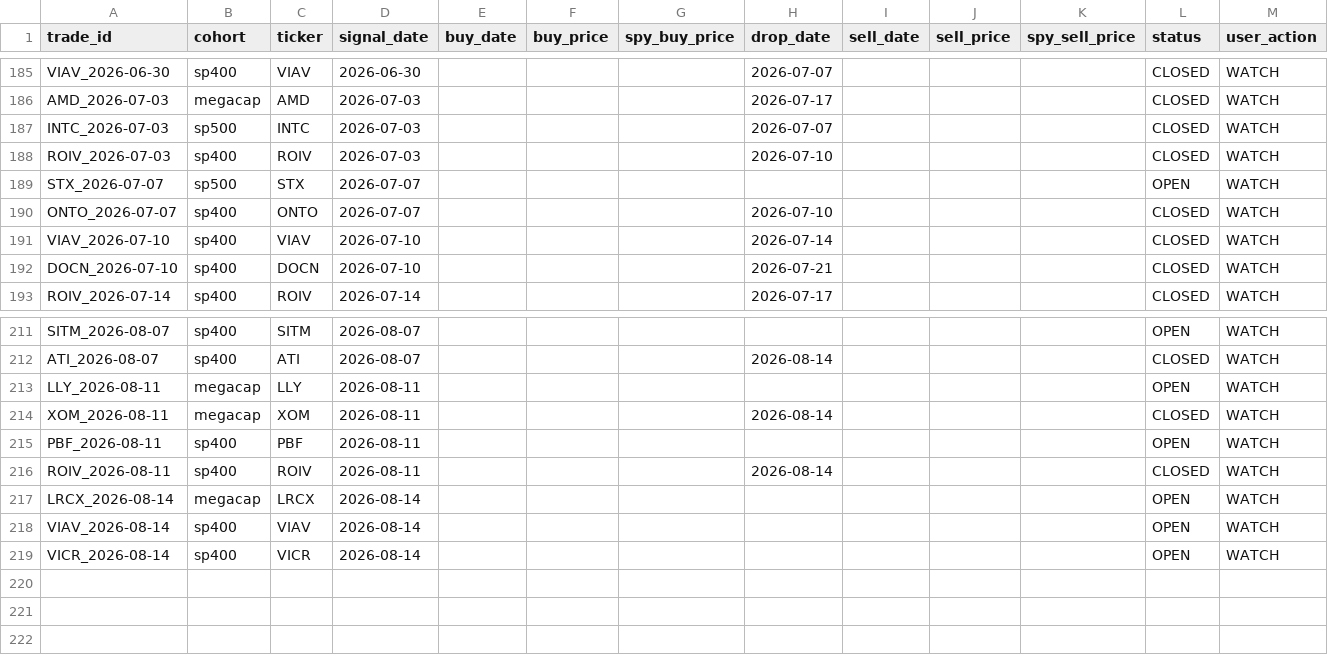
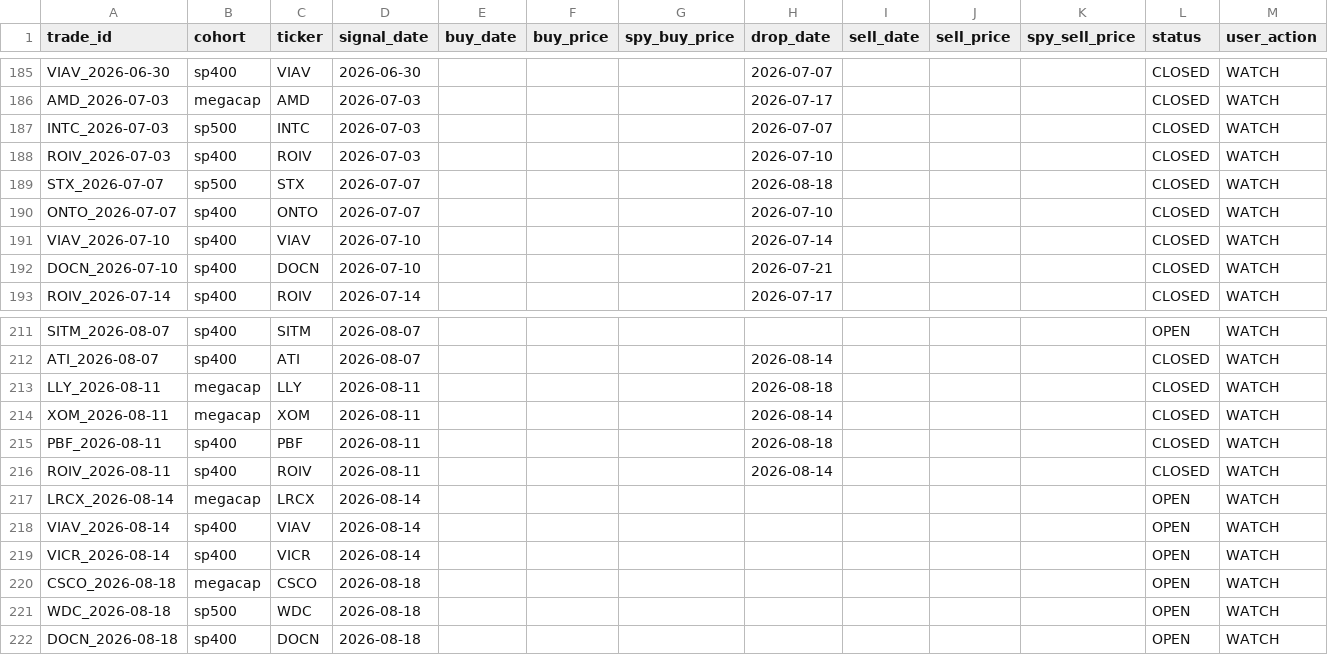
Before and after one commit to zacseidel/momentum, a CSV file: data/trade_log.csv, drawn as a sheet; only a part is shown, gaps mark what is left out.

```diff
--- a/data/trade_log.csv
+++ b/data/trade_log.csv
@@ -188,3 +188,3 @@ INTC_2026-07-03,sp500,INTC,2026-07-03,,,,2026-07-07,,,,CLOSED,WATCH
 ROIV_2026-07-03,sp400,ROIV,2026-07-03,,,,2026-07-10,,,,CLOSED,WATCH
-STX_2026-07-07,sp500,STX,2026-07-07,,,,,,,,OPEN,WATCH
+STX_2026-07-07,sp500,STX,2026-07-07,,,,2026-08-18,,,,CLOSED,WATCH
 ONTO_2026-07-07,sp400,ONTO,2026-07-07,,,,2026-07-10,,,,CLOSED,WATCH
@@ -212,5 +212,5 @@ SITM_2026-08-07,sp400,SITM,2026-08-07,,,,,,,,OPEN,WATCH
 ATI_2026-08-07,sp400,ATI,2026-08-07,,,,2026-08-14,,,,CLOSED,WATCH
-LLY_2026-08-11,megacap,LLY,2026-08-11,,,,,,,,OPEN,WATCH
+LLY_2026-08-11,megacap,LLY,2026-08-11,,,,2026-08-18,,,,CLOSED,WATCH
 XOM_2026-08-11,megacap,XOM,2026-08-11,,,,2026-08-14,,,,CLOSED,WATCH
-PBF_2026-08-11,sp400,PBF,2026-08-11,,,,,,,,OPEN,WATCH
+PBF_2026-08-11,sp400,PBF,2026-08-11,,,,2026-08-18,,,,CLOSED,WATCH
 ROIV_2026-08-11,sp400,ROIV,2026-08-11,,,,2026-08-14,,,,CLOSED,WATCH
@@ -219 +219,4 @@ VIAV_2026-08-14,sp400,VIAV,2026-08-14,,,,,,,,OPEN,WATCH
 VICR_2026-08-14,sp400,VICR,2026-08-14,,,,,,,,OPEN,WATCH
+CSCO_2026-08-18,megacap,CSCO,2026-08-18,,,,,,,,OPEN,WATCH
+WDC_2026-08-18,sp500,WDC,2026-08-18,,,,,,,,OPEN,WATCH
+DOCN_2026-08-18,sp400,DOCN,2026-08-18,,,,,,,,OPEN,WATCH
```
Also changed, not shown: data/option_log.csv, data/universe/change_log.csv, 9 other files.
